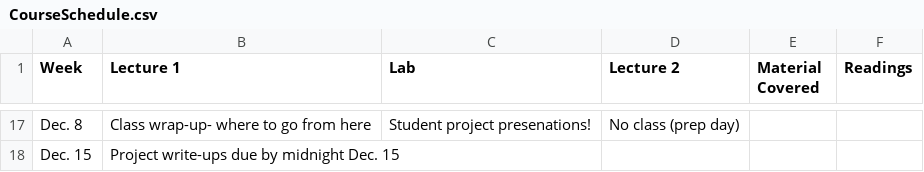
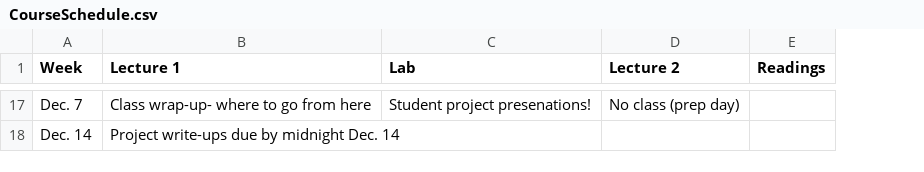
Before and after one commit to kevintshoemaker/NRES-746, a CSV file: CourseSchedule.csv, drawn as a sheet; only a part is shown, gaps mark what is left out; removed rows and columns are numbered as before the commit, all else as after; the diff covers the shown part only; the diff names each change by its address in the sheet, - before the commit and + after, or states it on an @@ line.

Commit message:
redo schedule

```diff
--- a/CourseSchedule.csv
+++ b/CourseSchedule.csv
-column E (Material Covered), empty
-A17 (Week): Dec. 8
+A17 (Week): Dec. 7
-A18 (Week): Dec. 15
+A18 (Week): Dec. 14
-B18 (Lecture 1): Project write-ups due by midnight Dec. 15
+B18 (Lecture 1): Project write-ups due by midnight Dec. 14
```
Also changed, not shown: 12 added rows, 12 removed rows and 10 edited cells elsewhere in this file, 23 other files.
